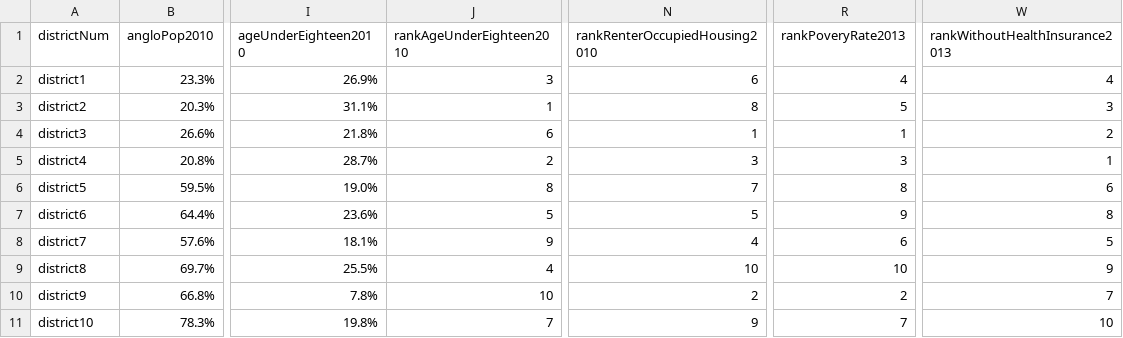
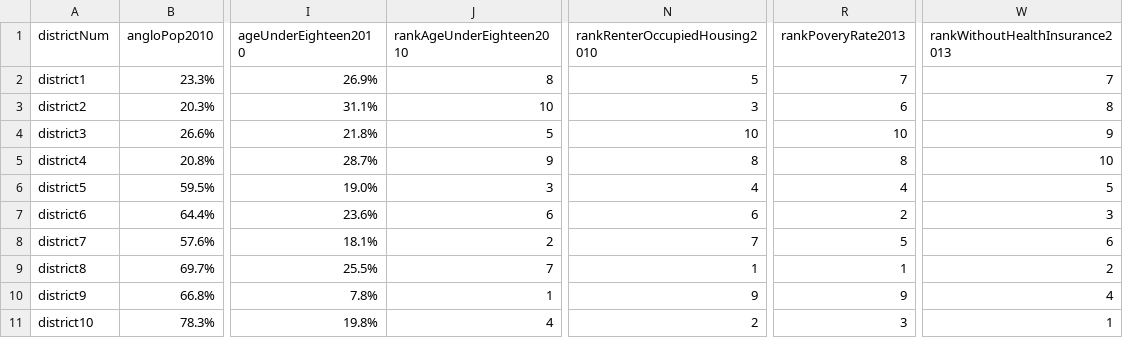
Before and after one commit to open-austin/austin-park-equity, a CSV file: data/district-demographics.csv, drawn as a sheet; only a part is shown, gaps mark what is left out; the diff names each change by its address in the sheet, - before the commit and + after, or states it on an @@ line.

Commit message:
Add ranking and colors to park table. Closes Issue #7, Closes Issue #8

```diff
--- a/data/district-demographics.csv
+++ b/data/district-demographics.csv
-J2 (rankAgeUnderEighteen2010): 3
+J2 (rankAgeUnderEighteen2010): 8
-N2 (rankRenterOccupiedHousing2010): 6
+N2 (rankRenterOccupiedHousing2010): 5
-R2 (rankPoveryRate2013): 4
+R2 (rankPoveryRate2013): 7
-W2 (rankWithoutHealthInsurance2013): 4
+W2 (rankWithoutHealthInsurance2013): 7
-J3 (rankAgeUnderEighteen2010): 1
+J3 (rankAgeUnderEighteen2010): 10
-N3 (rankRenterOccupiedHousing2010): 8
+N3 (rankRenterOccupiedHousing2010): 3
-R3 (rankPoveryRate2013): 5
+R3 (rankPoveryRate2013): 6
-W3 (rankWithoutHealthInsurance2013): 3
+W3 (rankWithoutHealthInsurance2013): 8
-J4 (rankAgeUnderEighteen2010): 6
+J4 (rankAgeUnderEighteen2010): 5
-N4 (rankRenterOccupiedHousing2010): 1
+N4 (rankRenterOccupiedHousing2010): 10
-R4 (rankPoveryRate2013): 1
+R4 (rankPoveryRate2013): 10
-W4 (rankWithoutHealthInsurance2013): 2
+W4 (rankWithoutHealthInsurance2013): 9
-J5 (rankAgeUnderEighteen2010): 2
+J5 (rankAgeUnderEighteen2010): 9
-N5 (rankRenterOccupiedHousing2010): 3
+N5 (rankRenterOccupiedHousing2010): 8
-R5 (rankPoveryRate2013): 3
+R5 (rankPoveryRate2013): 8
-W5 (rankWithoutHealthInsurance2013): 1
+W5 (rankWithoutHealthInsurance2013): 10
-J6 (rankAgeUnderEighteen2010): 8
+J6 (rankAgeUnderEighteen2010): 3
-N6 (rankRenterOccupiedHousing2010): 7
+N6 (rankRenterOccupiedHousing2010): 4
-R6 (rankPoveryRate2013): 8
+R6 (rankPoveryRate2013): 4
-W6 (rankWithoutHealthInsurance2013): 6
+W6 (rankWithoutHealthInsurance2013): 5
-J7 (rankAgeUnderEighteen2010): 5
+J7 (rankAgeUnderEighteen2010): 6
-N7 (rankRenterOccupiedHousing2010): 5
+N7 (rankRenterOccupiedHousing2010): 6
-R7 (rankPoveryRate2013): 9
+R7 (rankPoveryRate2013): 2
-W7 (rankWithoutHealthInsurance2013): 8
+W7 (rankWithoutHealthInsurance2013): 3
-J8 (rankAgeUnderEighteen2010): 9
+J8 (rankAgeUnderEighteen2010): 2
-N8 (rankRenterOccupiedHousing2010): 4
+N8 (rankRenterOccupiedHousing2010): 7
-R8 (rankPoveryRate2013): 6
+R8 (rankPoveryRate2013): 5
-W8 (rankWithoutHealthInsurance2013): 5
+W8 (rankWithoutHealthInsurance2013): 6
-J9 (rankAgeUnderEighteen2010): 4
+J9 (rankAgeUnderEighteen2010): 7
-N9 (rankRenterOccupiedHousing2010): 10
+N9 (rankRenterOccupiedHousing2010): 1
-R9 (rankPoveryRate2013): 10
+R9 (rankPoveryRate2013): 1
-W9 (rankWithoutHealthInsurance2013): 9
+W9 (rankWithoutHealthInsurance2013): 2
-J10 (rankAgeUnderEighteen2010): 10
+J10 (rankAgeUnderEighteen2010): 1
-N10 (rankRenterOccupiedHousing2010): 2
+N10 (rankRenterOccupiedHousing2010): 9
-R10 (rankPoveryRate2013): 2
+R10 (rankPoveryRate2013): 9
-W10 (rankWithoutHealthInsurance2013): 7
+W10 (rankWithoutHealthInsurance2013): 4
-J11 (rankAgeUnderEighteen2010): 7
+J11 (rankAgeUnderEighteen2010): 4
-N11 (rankRenterOccupiedHousing2010): 9
+N11 (rankRenterOccupiedHousing2010): 2
-R11 (rankPoveryRate2013): 7
+R11 (rankPoveryRate2013): 3
-W11 (rankWithoutHealthInsurance2013): 10
+W11 (rankWithoutHealthInsurance2013): 1
```
Also changed, not shown: 10 other files.
